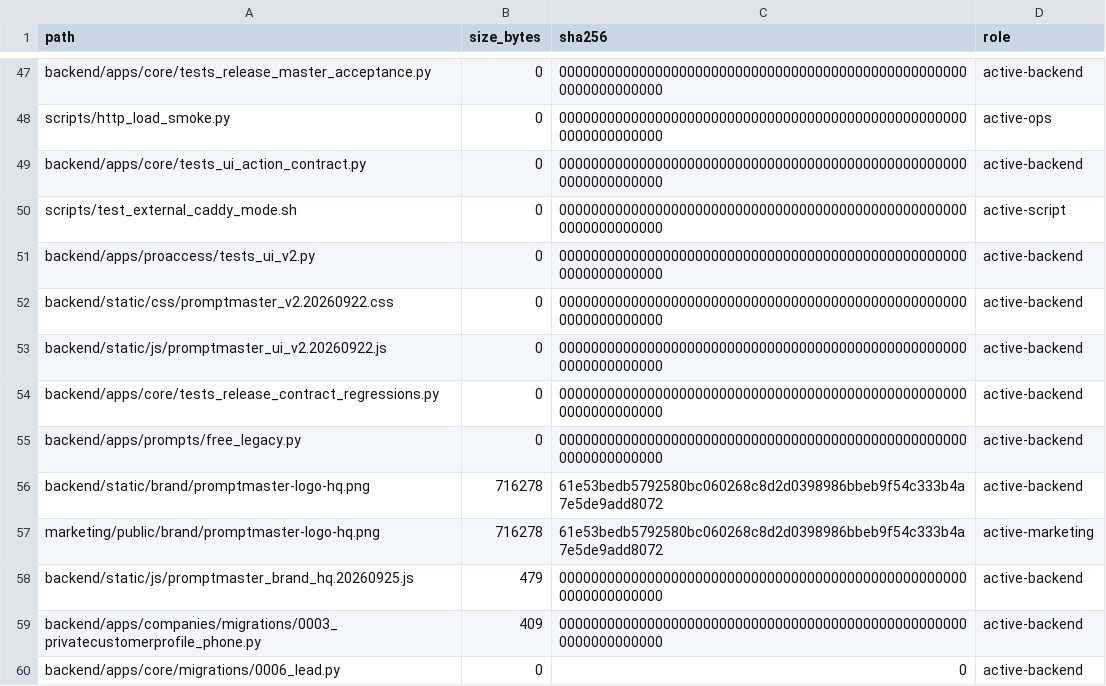
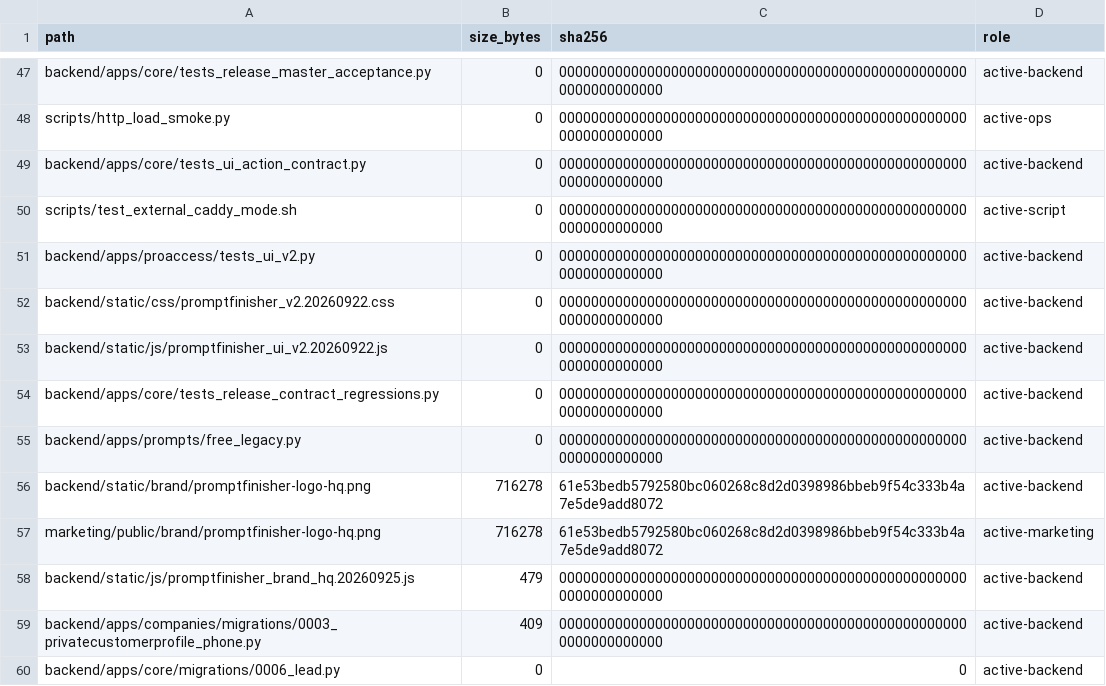
Before and after one commit to deckewandboden/prompmaster, a TSV file: FILE_MANIFEST_AUDIT.tsv, drawn as a sheet; only a part is shown, gaps mark what is left out.

```diff
--- a/FILE_MANIFEST_AUDIT.tsv
+++ b/FILE_MANIFEST_AUDIT.tsv
@@ -51,9 +51,9 @@ scripts/test_external_caddy_mode.sh	0	000000000000000000000000000000000000000000
 backend/apps/proaccess/tests_ui_v2.py	0	0000000000000000000000000000000000000000000000000000000000000000	active-backend
-backend/static/css/promptmaster_v2.20260922.css	0	0000000000000000000000000000000000000000000000000000000000000000	active-backend
-backend/static/js/promptmaster_ui_v2.20260922.js	0	0000000000000000000000000000000000000000000000000000000000000000	active-backend
+backend/static/css/promptfinisher_v2.20260922.css	0	0000000000000000000000000000000000000000000000000000000000000000	active-backend
+backend/static/js/promptfinisher_ui_v2.20260922.js	0	0000000000000000000000000000000000000000000000000000000000000000	active-backend
 backend/apps/core/tests_release_contract_regressions.py	0	0000000000000000000000000000000000000000000000000000000000000000	active-backend
 backend/apps/prompts/free_legacy.py	0	0000000000000000000000000000000000000000000000000000000000000000	active-backend
-backend/static/brand/promptmaster-logo-hq.png	716278	61e53bedb5792580bc060268c8d2d0398986bbeb9f54c333b4a7e5de9add8072	active-backend
-marketing/public/brand/promptmaster-logo-hq.png	716278	61e53bedb5792580bc060268c8d2d0398986bbeb9f54c333b4a7e5de9add8072	active-marketing
-backend/static/js/promptmaster_brand_hq.20260925.js	479	0000000000000000000000000000000000000000000000000000000000000000	active-backend
+backend/static/brand/promptfinisher-logo-hq.png	716278	61e53bedb5792580bc060268c8d2d0398986bbeb9f54c333b4a7e5de9add8072	active-backend
+marketing/public/brand/promptfinisher-logo-hq.png	716278	61e53bedb5792580bc060268c8d2d0398986bbeb9f54c333b4a7e5de9add8072	active-marketing
+backend/static/js/promptfinisher_brand_hq.20260925.js	479	0000000000000000000000000000000000000000000000000000000000000000	active-backend
 backend/apps/companies/migrations/0003_privatecustomerprofile_phone.py	409	0000000000000000000000000000000000000000000000000000000000000000	active-backend
```
Also changed, not shown: FILE_MANIFEST.tsv, 56 other files.
